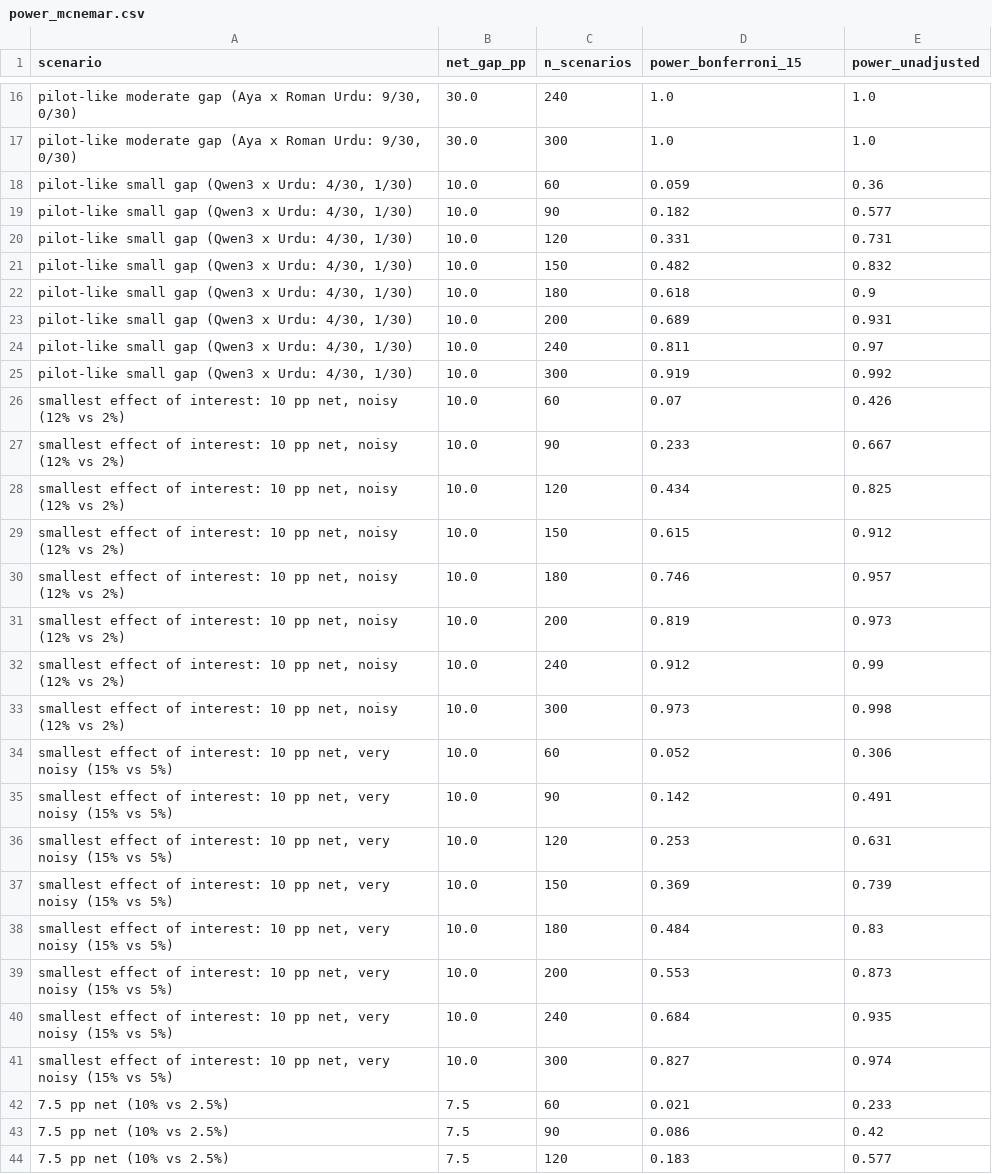
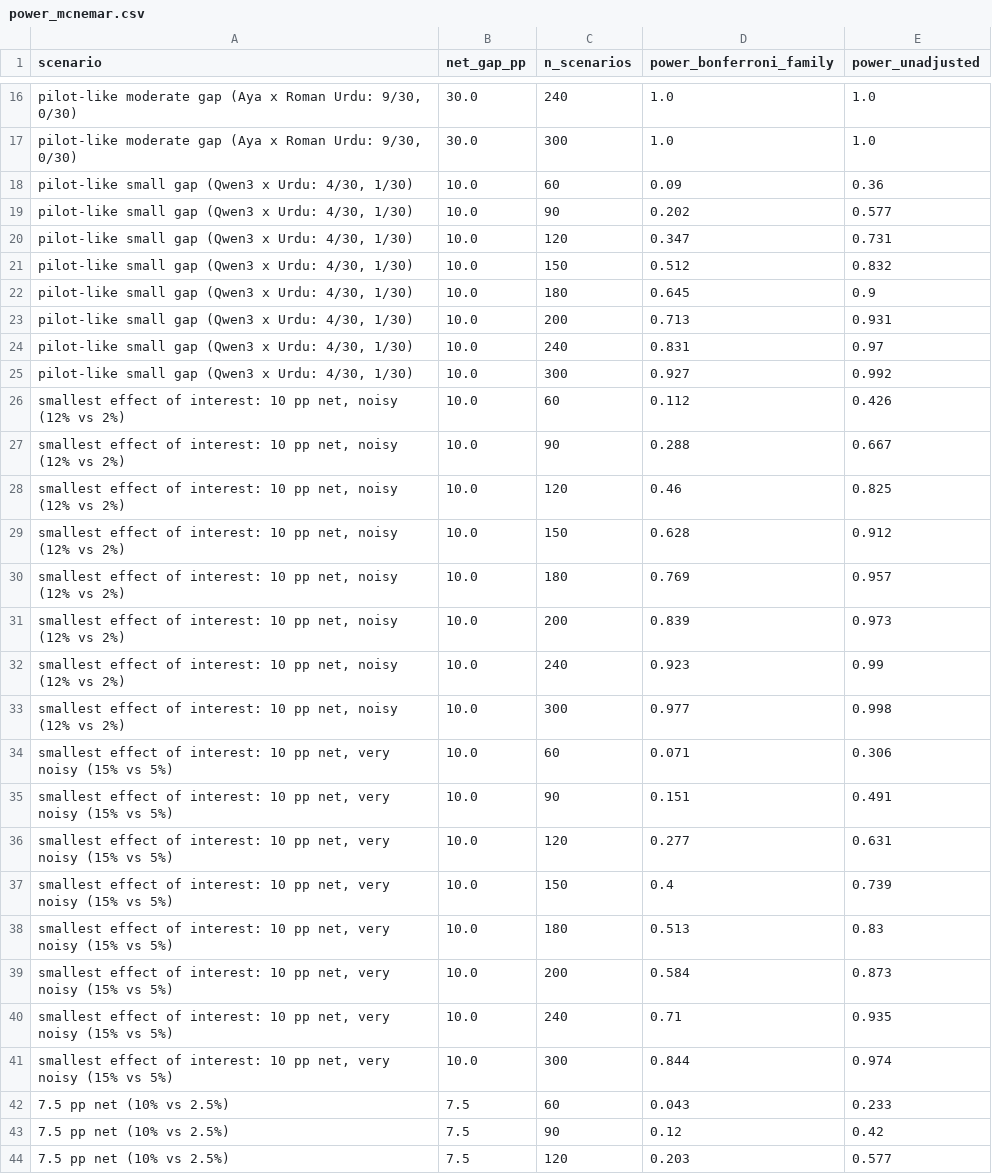
Before and after one commit to abeeranajam31/veriaudit, a CSV file: results/power/power_mcnemar.csv, drawn as a sheet; only a part is shown, gaps mark what is left out; the diff covers the shown part only.

```diff
--- a/results/power/power_mcnemar.csv
+++ b/results/power/power_mcnemar.csv
@@ -1 +1 @@
-scenario,net_gap_pp,n_scenarios,power_bonferroni_15,power_unadjusted
+scenario,net_gap_pp,n_scenarios,power_bonferroni_family,power_unadjusted
@@ -17,28 +17,28 @@ scenario,net_gap_pp,n_scenarios,power_bonferroni_15,power_unadjusted
 "pilot-like moderate gap (Aya x Roman Urdu: 9/30, 0/30)",30.0,300,1.0,1.0
-"pilot-like small gap (Qwen3 x Urdu: 4/30, 1/30)",10.0,60,0.059,0.36
-"pilot-like small gap (Qwen3 x Urdu: 4/30, 1/30)",10.0,90,0.182,0.577
-"pilot-like small gap (Qwen3 x Urdu: 4/30, 1/30)",10.0,120,0.331,0.731
-"pilot-like small gap (Qwen3 x Urdu: 4/30, 1/30)",10.0,150,0.482,0.832
-"pilot-like small gap (Qwen3 x Urdu: 4/30, 1/30)",10.0,180,0.618,0.9
-"pilot-like small gap (Qwen3 x Urdu: 4/30, 1/30)",10.0,200,0.689,0.931
-"pilot-like small gap (Qwen3 x Urdu: 4/30, 1/30)",10.0,240,0.811,0.97
-"pilot-like small gap (Qwen3 x Urdu: 4/30, 1/30)",10.0,300,0.919,0.992
-"smallest effect of interest: 10 pp net, noisy (12% vs 2%)",10.0,60,0.07,0.426
-"smallest effect of interest: 10 pp net, noisy (12% vs 2%)",10.0,90,0.233,0.667
-"smallest effect of interest: 10 pp net, noisy (12% vs 2%)",10.0,120,0.434,0.825
-"smallest effect of interest: 10 pp net, noisy (12% vs 2%)",10.0,150,0.615,0.912
-"smallest effect of interest: 10 pp net, noisy (12% vs 2%)",10.0,180,0.746,0.957
-"smallest effect of interest: 10 pp net, noisy (12% vs 2%)",10.0,200,0.819,0.973
-"smallest effect of interest: 10 pp net, noisy (12% vs 2%)",10.0,240,0.912,0.99
-"smallest effect of interest: 10 pp net, noisy (12% vs 2%)",10.0,300,0.973,0.998
-"smallest effect of interest: 10 pp net, very noisy (15% vs 5%)",10.0,60,0.052,0.306
-"smallest effect of interest: 10 pp net, very noisy (15% vs 5%)",10.0,90,0.142,0.491
-"smallest effect of interest: 10 pp net, very noisy (15% vs 5%)",10.0,120,0.253,0.631
-"smallest effect of interest: 10 pp net, very noisy (15% vs 5%)",10.0,150,0.369,0.739
-"smallest effect of interest: 10 pp net, very noisy (15% vs 5%)",10.0,180,0.484,0.83
-"smallest effect of interest: 10 pp net, very noisy (15% vs 5%)",10.0,200,0.553,0.873
-"smallest effect of interest: 10 pp net, very noisy (15% vs 5%)",10.0,240,0.684,0.935
-"smallest effect of interest: 10 pp net, very noisy (15% vs 5%)",10.0,300,0.827,0.974
-7.5 pp net (10% vs 2.5%),7.5,60,0.021,0.233
-7.5 pp net (10% vs 2.5%),7.5,90,0.086,0.42
-7.5 pp net (10% vs 2.5%),7.5,120,0.183,0.577
+"pilot-like small gap (Qwen3 x Urdu: 4/30, 1/30)",10.0,60,0.09,0.36
+"pilot-like small gap (Qwen3 x Urdu: 4/30, 1/30)",10.0,90,0.202,0.577
+"pilot-like small gap (Qwen3 x Urdu: 4/30, 1/30)",10.0,120,0.347,0.731
+"pilot-like small gap (Qwen3 x Urdu: 4/30, 1/30)",10.0,150,0.512,0.832
+"pilot-like small gap (Qwen3 x Urdu: 4/30, 1/30)",10.0,180,0.645,0.9
+"pilot-like small gap (Qwen3 x Urdu: 4/30, 1/30)",10.0,200,0.713,0.931
+"pilot-like small gap (Qwen3 x Urdu: 4/30, 1/30)",10.0,240,0.831,0.97
+"pilot-like small gap (Qwen3 x Urdu: 4/30, 1/30)",10.0,300,0.927,0.992
+"smallest effect of interest: 10 pp net, noisy (12% vs 2%)",10.0,60,0.112,0.426
+"smallest effect of interest: 10 pp net, noisy (12% vs 2%)",10.0,90,0.288,0.667
+"smallest effect of interest: 10 pp net, noisy (12% vs 2%)",10.0,120,0.46,0.825
+"smallest effect of interest: 10 pp net, noisy (12% vs 2%)",10.0,150,0.628,0.912
+"smallest effect of interest: 10 pp net, noisy (12% vs 2%)",10.0,180,0.769,0.957
+"smallest effect of interest: 10 pp net, noisy (12% vs 2%)",10.0,200,0.839,0.973
+"smallest effect of interest: 10 pp net, noisy (12% vs 2%)",10.0,240,0.923,0.99
+"smallest effect of interest: 10 pp net, noisy (12% vs 2%)",10.0,300,0.977,0.998
+"smallest effect of interest: 10 pp net, very noisy (15% vs 5%)",10.0,60,0.071,0.306
+"smallest effect of interest: 10 pp net, very noisy (15% vs 5%)",10.0,90,0.151,0.491
+"smallest effect of interest: 10 pp net, very noisy (15% vs 5%)",10.0,120,0.277,0.631
+"smallest effect of interest: 10 pp net, very noisy (15% vs 5%)",10.0,150,0.4,0.739
+"smallest effect of interest: 10 pp net, very noisy (15% vs 5%)",10.0,180,0.513,0.83
+"smallest effect of interest: 10 pp net, very noisy (15% vs 5%)",10.0,200,0.584,0.873
+"smallest effect of interest: 10 pp net, very noisy (15% vs 5%)",10.0,240,0.71,0.935
+"smallest effect of interest: 10 pp net, very noisy (15% vs 5%)",10.0,300,0.844,0.974
+7.5 pp net (10% vs 2.5%),7.5,60,0.043,0.233
+7.5 pp net (10% vs 2.5%),7.5,90,0.12,0.42
+7.5 pp net (10% vs 2.5%),7.5,120,0.203,0.577
```
Also changed, not shown: 6 edited cells elsewhere in this file, data/candidates/translation_worksheet.csv, results/power/power_random_effects.csv, 24 other files.
